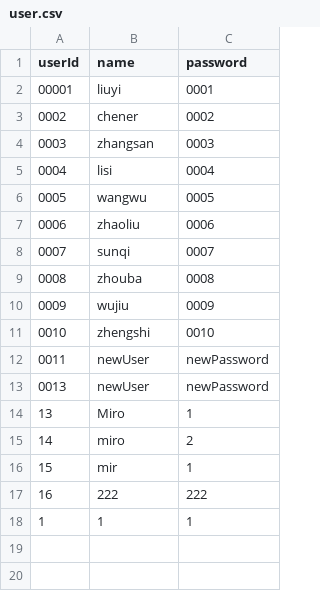
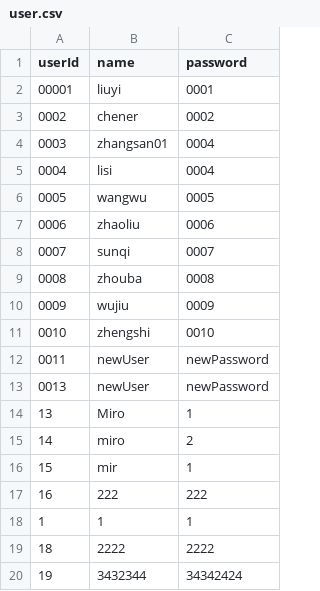
Before and after one commit to MiroBUPT/BUPT-SoftwareEngineering-74, a CSV file: src/main/resources/user.csv, drawn as a sheet.

```diff
--- a/src/main/resources/user.csv
+++ b/src/main/resources/user.csv
@@ -3,3 +3,3 @@ userId,name,password
 0002,chener,0002
-0003,zhangsan,0003
+0003,zhangsan01,0004
 0004,lisi,0004
@@ -18 +18,3 @@ userId,name,password
 1,1,1
+18,2222,2222
+19,3432344,34342424
```
Also changed, not shown: target/classes/user.csv, 47 other files.
